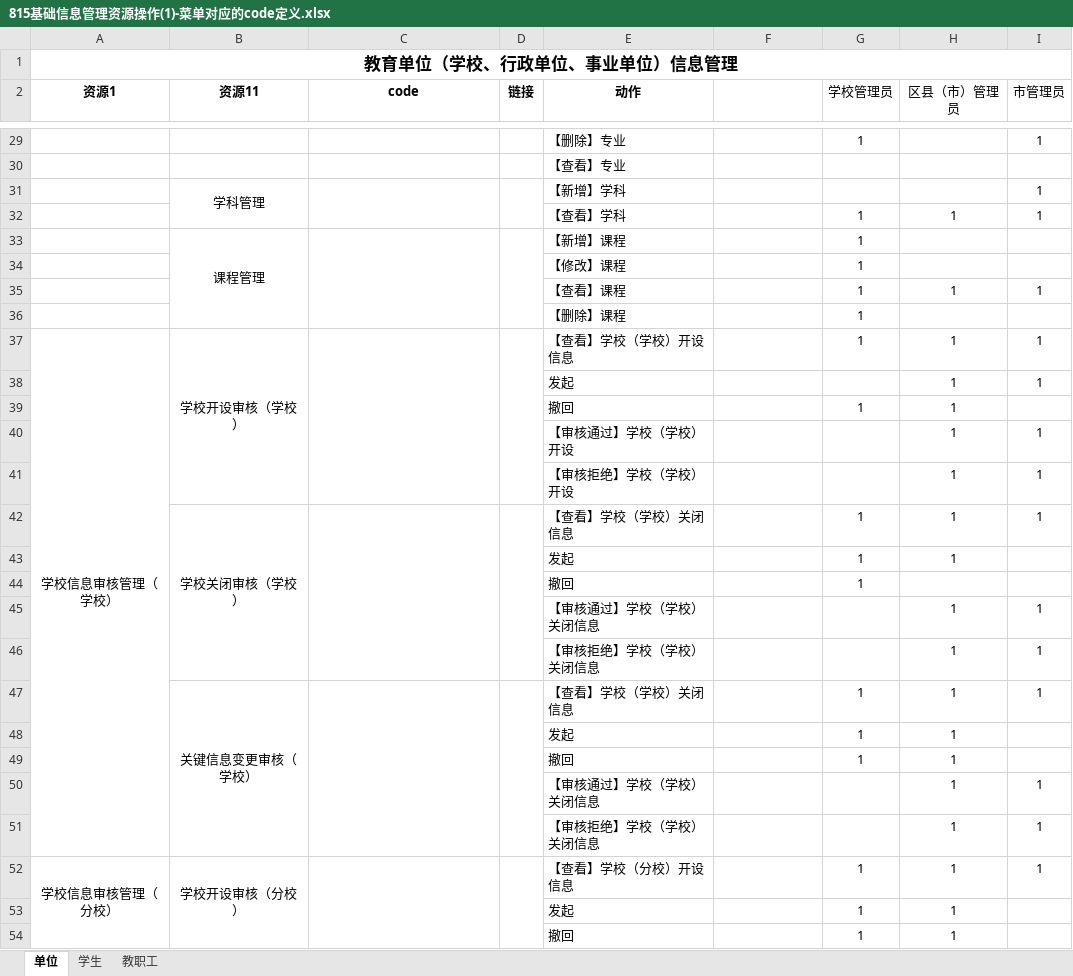
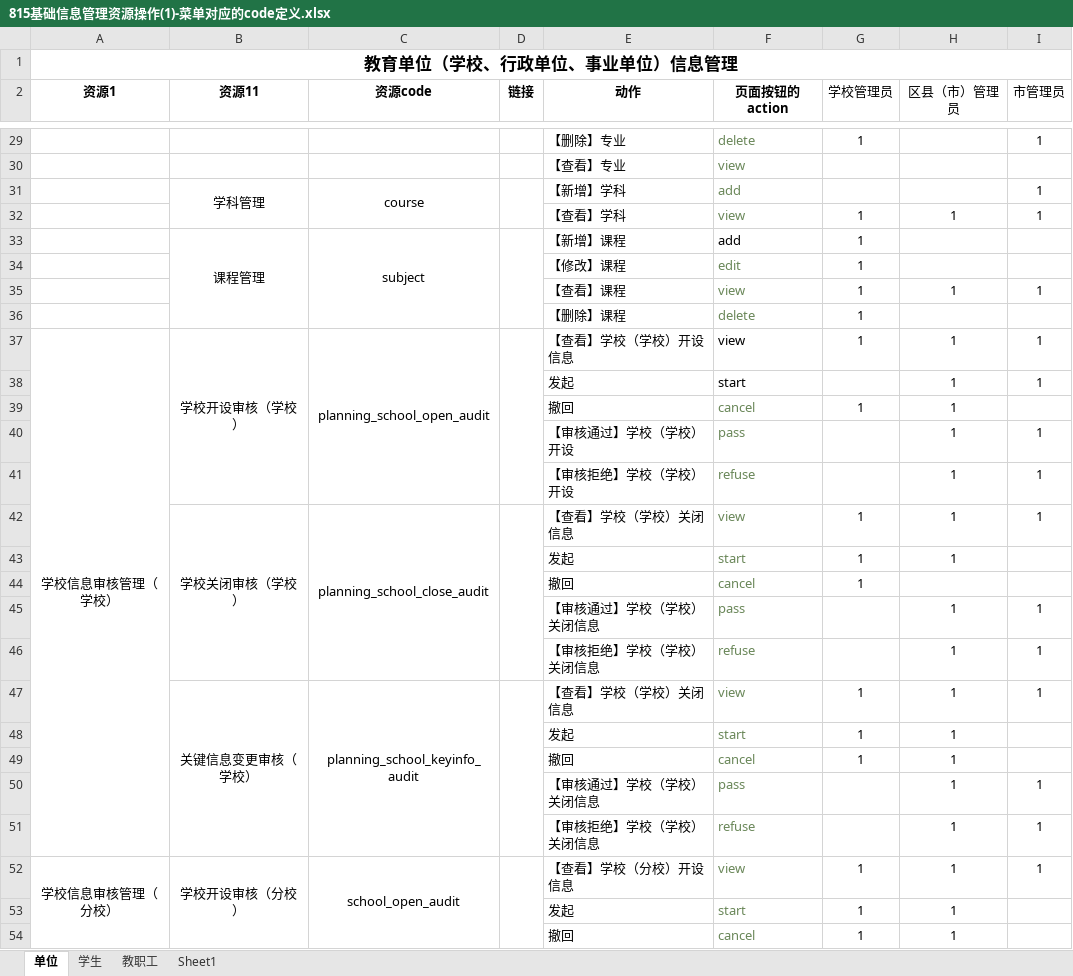
Before and after one commit to qyy752457002/School-Management-System, an Excel workbook: sql/815基础信息管理资源操作(1)-菜单对应的code定义.xlsx, sheet 单位, drawn as a sheet; only a part is shown, gaps mark what is left out; values as stored, in another font and other column widths than the file's, no borders; the diff covers the shown part only; the diff names each change by its address in the sheet, - before the commit and + after, or states it on an @@ line.

Commit message:
整理学校和学生的 资源code和aciton表格里

```diff
--- a/sql/815基础信息管理资源操作(1)-菜单对应的code定义.xlsx (sheet 单位)
+++ b/sql/815基础信息管理资源操作(1)-菜单对应的code定义.xlsx (sheet 单位)
+sheet tab: Sheet1
-C2: code
+C2: 资源code
-F2: (empty)
+F2: 页面按钮的action
-F29 (页面按钮的action): (empty)
+F29 (页面按钮的action): delete
-F30 (页面按钮的action): (empty)
+F30 (页面按钮的action): view
-C31 (资源code): (empty)
+C31 (资源code): course
-F31 (页面按钮的action): (empty)
+F31 (页面按钮的action): add
-F32 (页面按钮的action): (empty)
+F32 (页面按钮的action): view
-C33 (资源code): (empty)
+C33 (资源code): subject
-F33 (页面按钮的action): (empty)
+F33 (页面按钮的action): add
-F34 (页面按钮的action): (empty)
+F34 (页面按钮的action): edit
-F35 (页面按钮的action): (empty)
+F35 (页面按钮的action): view
-F36 (页面按钮的action): (empty)
+F36 (页面按钮的action): delete
-C37 (资源code): (empty)
+C37 (资源code): planning_school_open_audit
-F37 (页面按钮的action): (empty)
+F37 (页面按钮的action): view
-F38 (页面按钮的action): (empty)
+F38 (页面按钮的action): start
-F39 (页面按钮的action): (empty)
+F39 (页面按钮的action): cancel
-F40 (页面按钮的action): (empty)
+F40 (页面按钮的action): pass
-F41 (页面按钮的action): (empty)
+F41 (页面按钮的action): refuse
-C42 (资源code): (empty)
+C42 (资源code): planning_school_close_audit
-F42 (页面按钮的action): (empty)
+F42 (页面按钮的action): view
-F43 (页面按钮的action): (empty)
+F43 (页面按钮的action): start
-F44 (页面按钮的action): (empty)
+F44 (页面按钮的action): cancel
-F45 (页面按钮的action): (empty)
+F45 (页面按钮的action): pass
-F46 (页面按钮的action): (empty)
+F46 (页面按钮的action): refuse
-C47 (资源code): (empty)
+C47 (资源code): planning_school_keyinfo_audit
-F47 (页面按钮的action): (empty)
+F47 (页面按钮的action): view
-F48 (页面按钮的action): (empty)
+F48 (页面按钮的action): start
-F49 (页面按钮的action): (empty)
+F49 (页面按钮的action): cancel
-F50 (页面按钮的action): (empty)
+F50 (页面按钮的action): pass
-F51 (页面按钮的action): (empty)
+F51 (页面按钮的action): refuse
-C52 (资源code): (empty)
+C52 (资源code): school_open_audit
-F52 (页面按钮的action): (empty)
+F52 (页面按钮的action): view
-F53 (页面按钮的action): (empty)
+F53 (页面按钮的action): start
-F54 (页面按钮的action): (empty)
+F54 (页面按钮的action): cancel
```
Also changed, not shown: 101 edited cells elsewhere in this sheet, sheet 学生.
